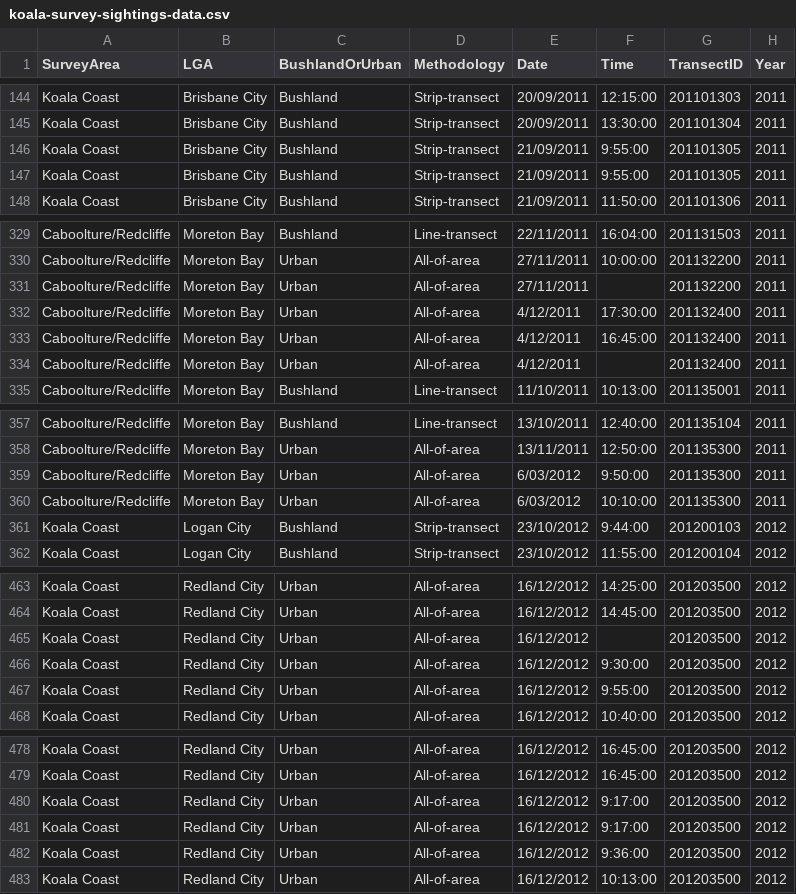
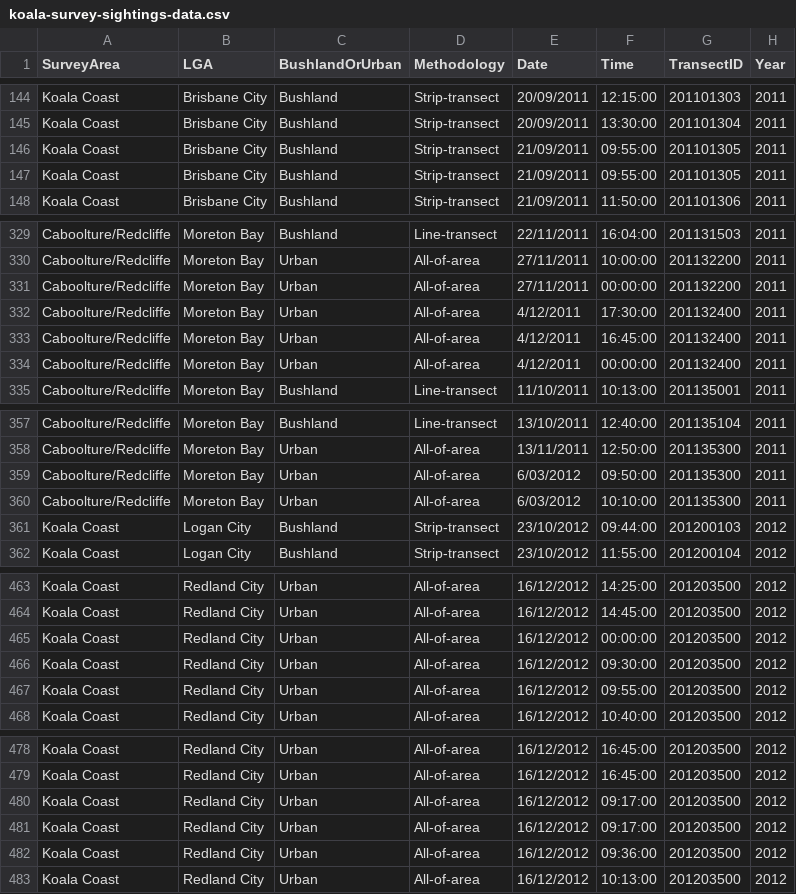
Before and after one commit to tonybaloney/cognitive-kitchen-sink, a CSV file: data/koala-survey-sightings-data.csv, drawn as a sheet; only a part is shown, gaps mark what is left out; the diff covers the shown part only; the diff names each change by its address in the sheet, - before the commit and + after, or states it on an @@ line.

```diff
--- a/data/koala-survey-sightings-data.csv
+++ b/data/koala-survey-sightings-data.csv
-F146:F147 (Time): 9:55:00
+F146:F147 (Time): 09:55:00
-F331 (Time): (empty)
+F331 (Time): 00:00:00
-F334 (Time): (empty)
+F334 (Time): 00:00:00
-F359 (Time): 9:50:00
+F359 (Time): 09:50:00
-F361 (Time): 9:44:00
+F361 (Time): 09:44:00
-F465 (Time): (empty)
+F465 (Time): 00:00:00
-F466 (Time): 9:30:00
+F466 (Time): 09:30:00
-F467 (Time): 9:55:00
+F467 (Time): 09:55:00
-F480:F481 (Time): 9:17:00
+F480:F481 (Time): 09:17:00
-F482 (Time): 9:36:00
+F482 (Time): 09:36:00
```
Also changed, not shown: 32 edited cells elsewhere in this file, 6 other files.
